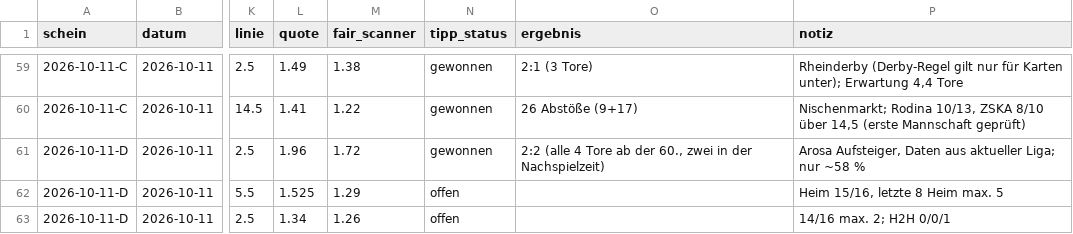
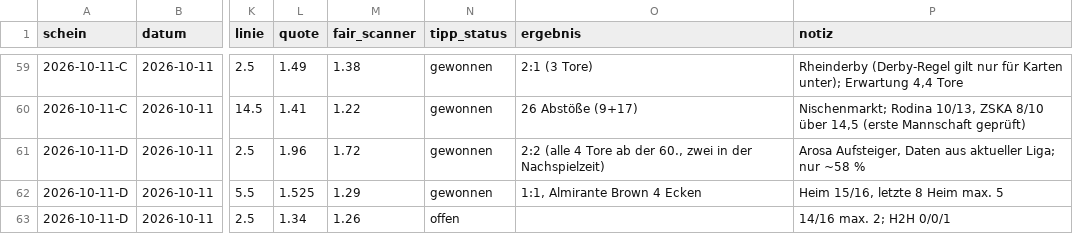
Before and after one commit to peatxxxx-star/trend-scanner, a CSV file: wetten.csv, drawn as a sheet; only a part is shown, gaps mark what is left out; the diff names each change by its address in the sheet, - before the commit and + after, or states it on an @@ line.

```diff
--- a/wetten.csv
+++ b/wetten.csv
-N62 (tipp_status): offen
+N62 (tipp_status): gewonnen
-O62 (ergebnis): (empty)
+O62 (ergebnis): 1:1, Almirante Brown 4 Ecken
```
